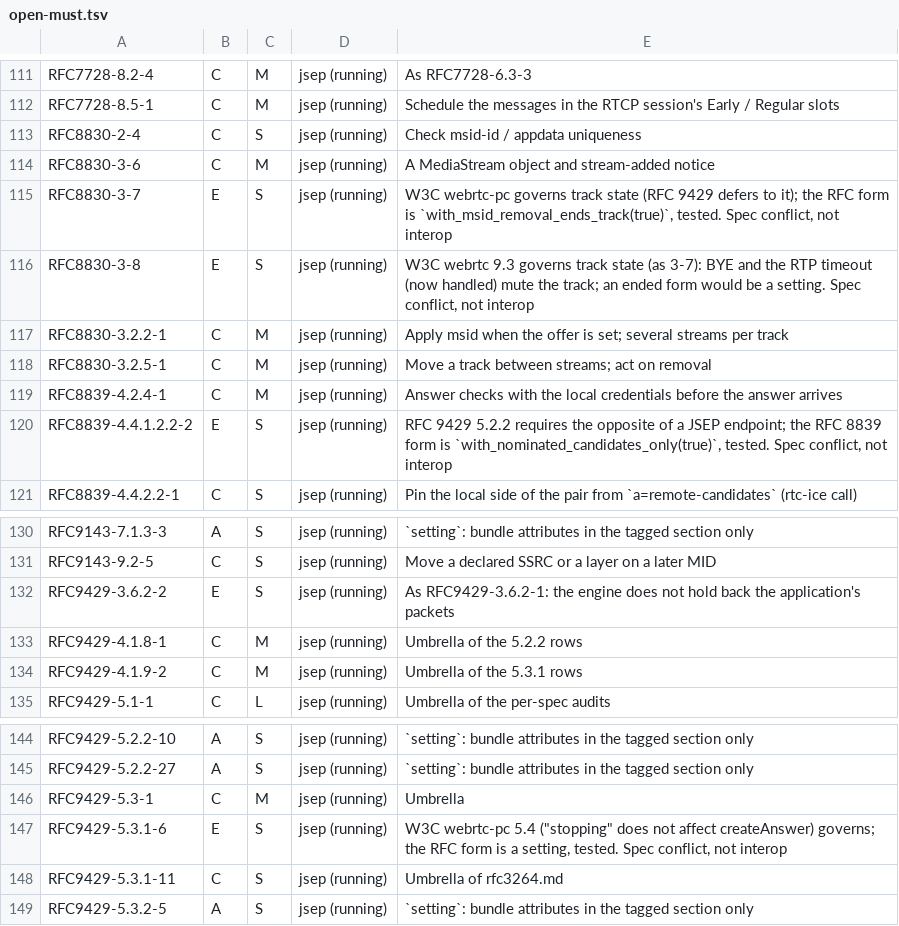
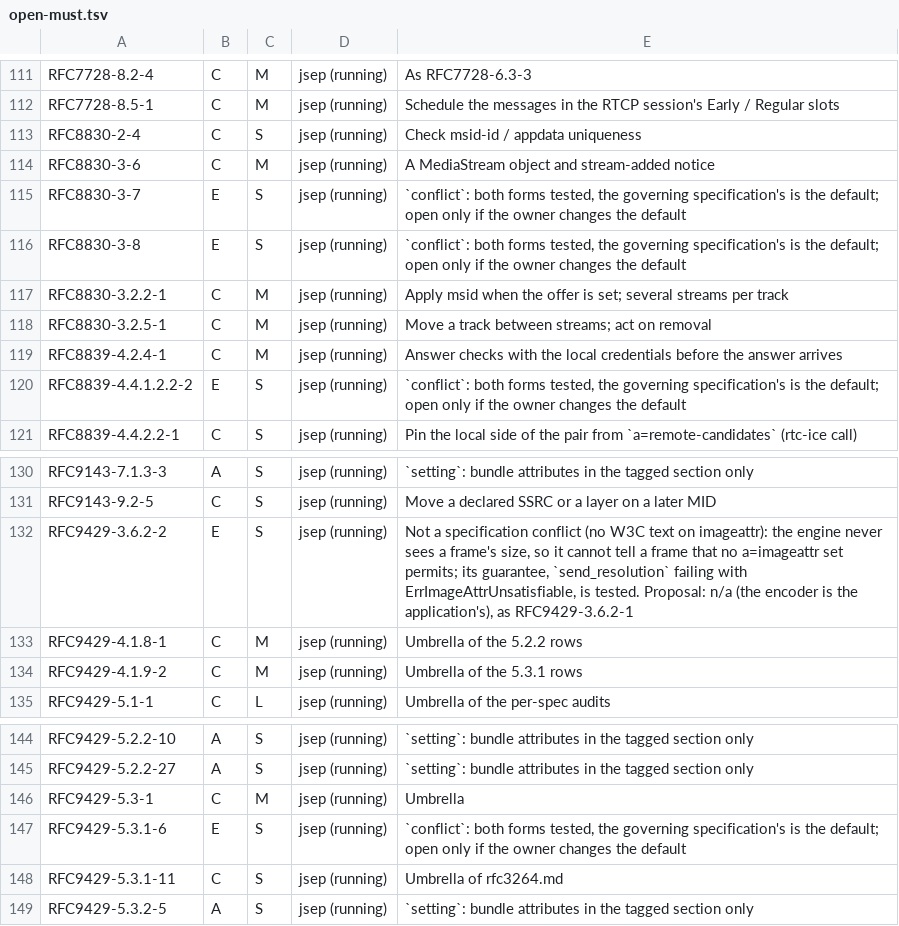
Before and after one commit to Brainwires/rtci, a TSV file: docs/conformance/audit/open-must.tsv, drawn as a sheet; only a part is shown, gaps mark what is left out.

```diff
--- a/docs/conformance/audit/open-must.tsv
+++ b/docs/conformance/audit/open-must.tsv
@@ -114,4 +114,4 @@ RFC8830-2-4	C	S	jsep (running)	Check msid-id / appdata uniqueness
 RFC8830-3-6	C	M	jsep (running)	A MediaStream object and stream-added notice
-RFC8830-3-7	E	S	jsep (running)	W3C webrtc-pc governs track state (RFC 9429 defers to it); the RFC form is `with_msid_removal_ends_track(true)`, tested. Spec conflict, not interop
-RFC8830-3-8	E	S	jsep (running)	W3C webrtc 9.3 governs track state (as 3-7): BYE and the RTP timeout (now handled) mute the track; an ended form would be a setting. Spec conflict, not interop
+RFC8830-3-7	E	S	jsep (running)	`conflict`: both forms tested, the governing specification's is the default; open only if the owner changes the default
+RFC8830-3-8	E	S	jsep (running)	`conflict`: both forms tested, the governing specification's is the default; open only if the owner changes the default
 RFC8830-3.2.2-1	C	M	jsep (running)	Apply msid when the offer is set; several streams per track
@@ -119,3 +119,3 @@ RFC8830-3.2.5-1	C	M	jsep (running)	Move a track between streams; act on removal
 RFC8839-4.2.4-1	C	M	jsep (running)	Answer checks with the local credentials before the answer arrives
-RFC8839-4.4.1.2.2-2	E	S	jsep (running)	RFC 9429 5.2.2 requires the opposite of a JSEP endpoint; the RFC 8839 form is `with_nominated_candidates_only(true)`, tested. Spec conflict, not interop
+RFC8839-4.4.1.2.2-2	E	S	jsep (running)	`conflict`: both forms tested, the governing specification's is the default; open only if the owner changes the default
 RFC8839-4.4.2.2-1	C	S	jsep (running)	Pin the local side of the pair from `a=remote-candidates` (rtc-ice call)
@@ -131,3 +131,3 @@ RFC9143-7.1.3-3	A	S	jsep (running)	`setting`: bundle attributes in the tagged se
 RFC9143-9.2-5	C	S	jsep (running)	Move a declared SSRC or a layer on a later MID
-RFC9429-3.6.2-2	E	S	jsep (running)	As RFC9429-3.6.2-1: the engine does not hold back the application's packets
+RFC9429-3.6.2-2	E	S	jsep (running)	Not a specification conflict (no W3C text on imageattr): the engine never sees a frame's size, so it cannot tell a frame that no a=imageattr set permits; its guarantee, `send_resolution` failing with ErrImageAttrUnsatisfiable, is tested. Proposal: n/a (the encoder is the application's), as RFC9429-3.6.2-1
 RFC9429-4.1.8-1	C	M	jsep (running)	Umbrella of the 5.2.2 rows
@@ -146,3 +146,3 @@ RFC9429-5.2.2-27	A	S	jsep (running)	`setting`: bundle attributes in the tagged s
 RFC9429-5.3-1	C	M	jsep (running)	Umbrella
-RFC9429-5.3.1-6	E	S	jsep (running)	W3C webrtc-pc 5.4 ("stopping" does not affect createAnswer) governs; the RFC form is a setting, tested. Spec conflict, not interop
+RFC9429-5.3.1-6	E	S	jsep (running)	`conflict`: both forms tested, the governing specification's is the default; open only if the owner changes the default
 RFC9429-5.3.1-11	C	S	jsep (running)	Umbrella of rfc3264.md
```
Also changed, not shown: 16 other files.
